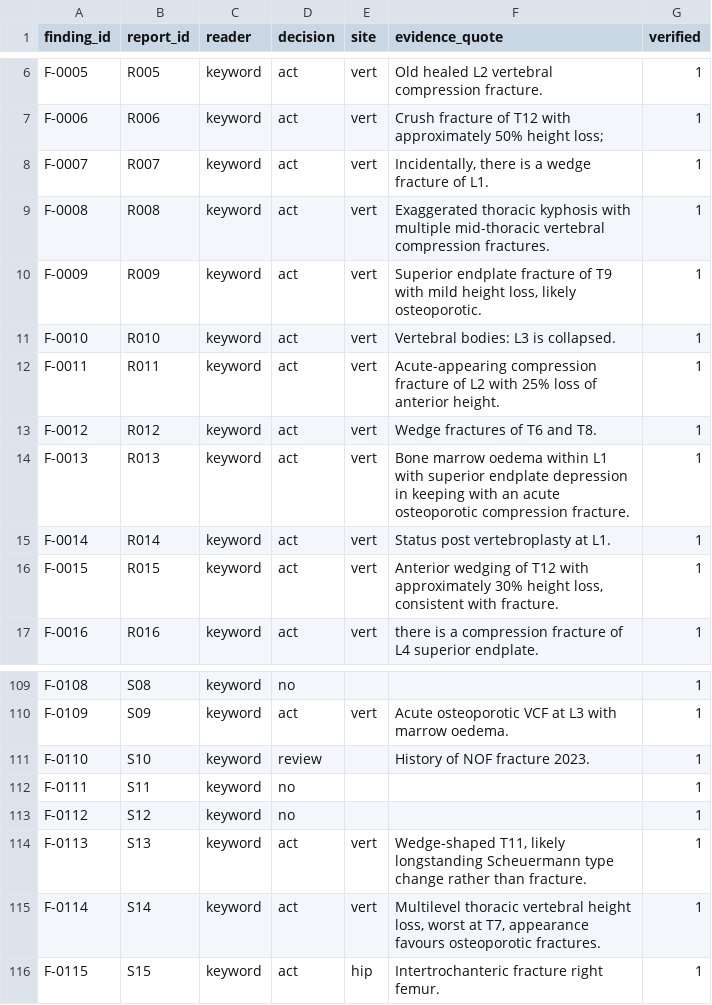
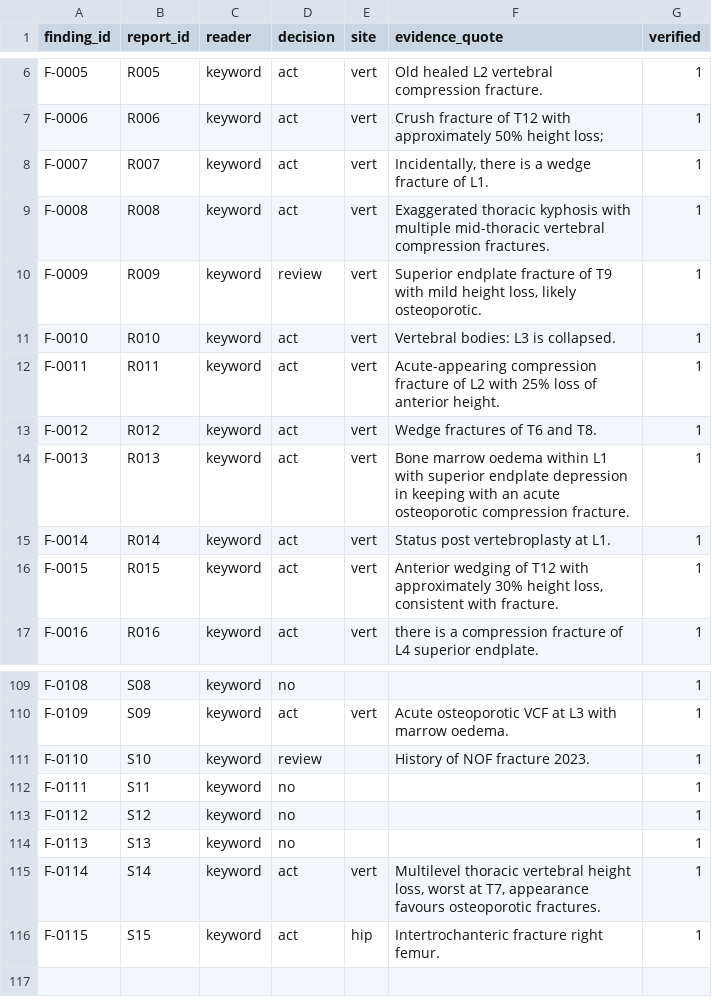
Before and after one commit to bluebud123/osteoporosis, a CSV file: data/findings.csv, drawn as a sheet; only a part is shown, gaps mark what is left out.

```diff
--- a/data/findings.csv
+++ b/data/findings.csv
@@ -9,3 +9,3 @@ F-0007,R007,keyword,act,vert,"Incidentally, there is a wedge fracture of L1.",1
 F-0008,R008,keyword,act,vert,Exaggerated thoracic kyphosis with multiple mid-thoracic vertebral compression fractures.,1
-F-0009,R009,keyword,act,vert,"Superior endplate fracture of T9 with mild height loss, likely osteoporotic.",1
+F-0009,R009,keyword,review,vert,"Superior endplate fracture of T9 with mild height loss, likely osteoporotic.",1
 F-0010,R010,keyword,act,vert,Vertebral bodies: L3 is collapsed.,1
@@ -113,3 +113,3 @@ F-0111,S11,keyword,no,,,1
 F-0112,S12,keyword,no,,,1
-F-0113,S13,keyword,act,vert,"Wedge-shaped T11, likely longstanding Scheuermann type change rather than fracture.",1
+F-0113,S13,keyword,no,,,1
 F-0114,S14,keyword,act,vert,"Multilevel thoracic vertebral height loss, worst at T7, appearance favours osteoporotic fractures.",1
```
